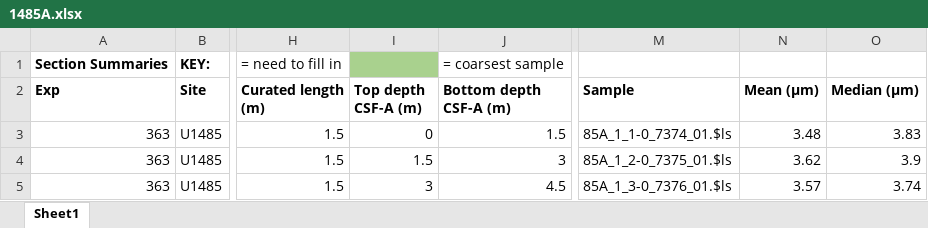
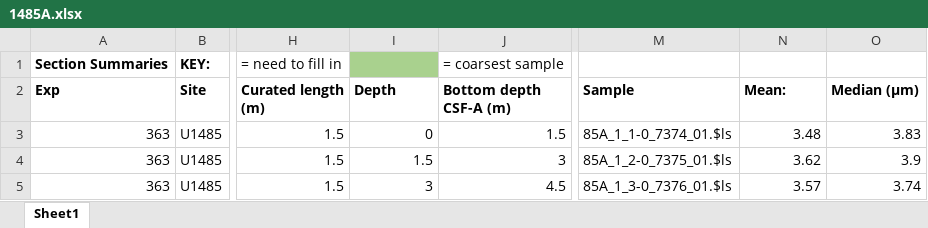
Before and after one commit to agelber82/Particle-Size-Analysis, an Excel workbook: data/1485A.xlsx, sheet Sheet1, drawn as a sheet; only a part is shown, gaps mark what is left out; values as stored, in another font and other column widths than the file's, no borders; charts and pictures not drawn; the diff names each change by its address in the sheet, - before the commit and + after, or states it on an @@ line.

Commit message:
updating final project data

```diff
--- a/data/1485A.xlsx (sheet Sheet1)
+++ b/data/1485A.xlsx (sheet Sheet1)
-I2: Top depth CSF-A (m)
+I2: Depth
-N2: Mean (µm)
+N2: Mean:
```
Also changed, not shown: charts or pictures, 2 other files.
